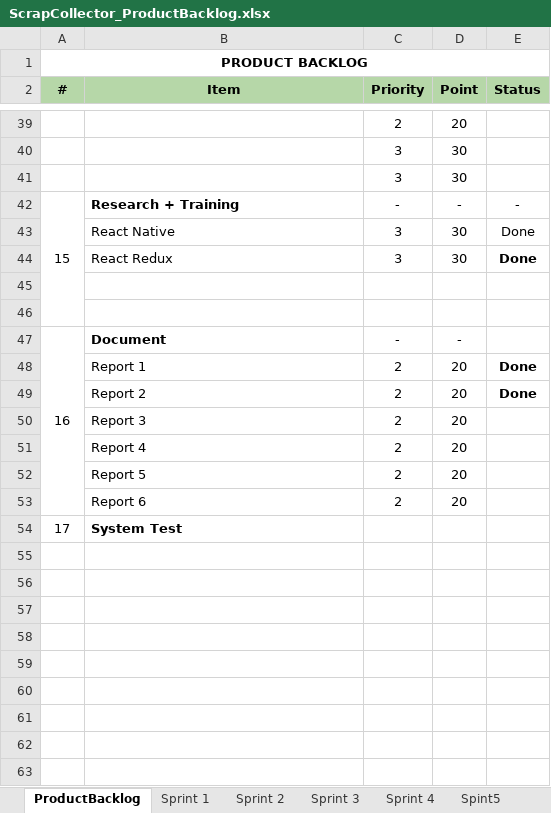
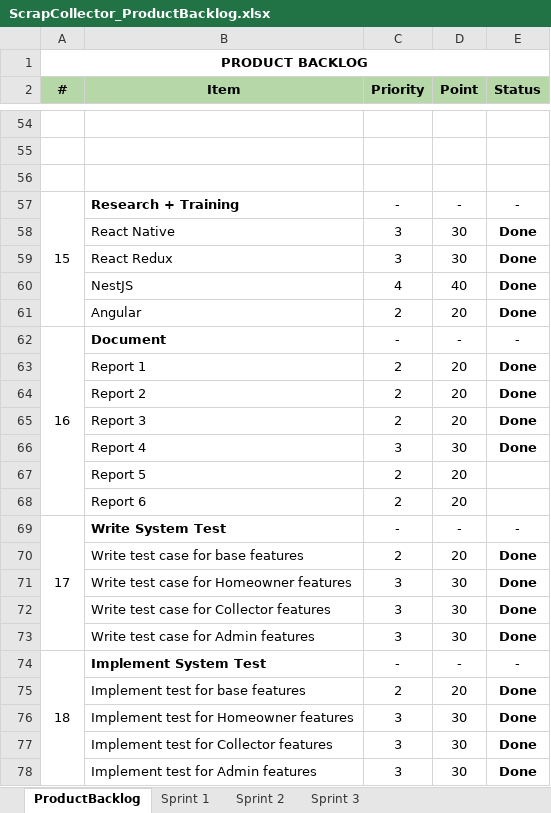
Before and after one commit to datndse63093/Capstone_JS_Spring2020_FE_Doc, an Excel workbook: Document/ScrapCollector_ProductBacklog.xlsx, sheet ProductBacklog, drawn as a sheet; only a part is shown, gaps mark what is left out; values as stored, in another font and other column widths than the file's, no borders; removed rows and columns are numbered as before the commit, all else as after; the diff covers the shown part only; the diff names each change by its address in the sheet, - before the commit and + after, or states it on an @@ line.

```diff
--- a/Document/ScrapCollector_ProductBacklog.xlsx (sheet ProductBacklog)
+++ b/Document/ScrapCollector_ProductBacklog.xlsx (sheet ProductBacklog)
-sheet tab: Sprint 4
-sheet tab: Spint5
-row 54:  |  | 2 | 20
+row 54: (empty)
-row 55:  |  | 3 | 30
+row 55: (empty)
-row 56:  |  | 3 | 30
+row 56: (empty)
-E58 bold: off
+E58 bold: on
-row 60: (empty)
+row 60:  | NestJS | 4 | 40 | Done
-row 61: (empty)
+row 61:  | Angular | 2 | 20 | Done
-E62 (Status): (empty)
+E62 (Status): -
-E65 (Status): (empty)
+E65 (Status): Done
-row 51:  | Report 4 | 2 | 20
+row 66:  | Report 4 | 3 | 30 | Done
-row 54: 17 | System Test
+row 69: 17 | Write System Test | - | - | -
+row 70:  | Write test case for base features | 2 | 20 | Done
+row 71:  | Write test case for Homeowner features | 3 | 30 | Done
+row 72:  | Write test case for Collector features | 3 | 30 | Done
+row 73:  | Write test case for Admin features | 3 | 30 | Done
+row 74: 18 | Implement System Test | - | - | -
+row 75:  | Implement test for base features | 2 | 20 | Done
+row 76:  | Implement test for Homeowner features | 3 | 30 | Done
+row 77:  | Implement test for Collector features | 3 | 30 | Done
+row 78:  | Implement test for Admin features | 3 | 30 | Done
```
Also changed, not shown: 28 added rows, 13 removed rows and 20 edited cells elsewhere in this sheet, sheet Sprint 3, other sheet tabs, 2 other files.
